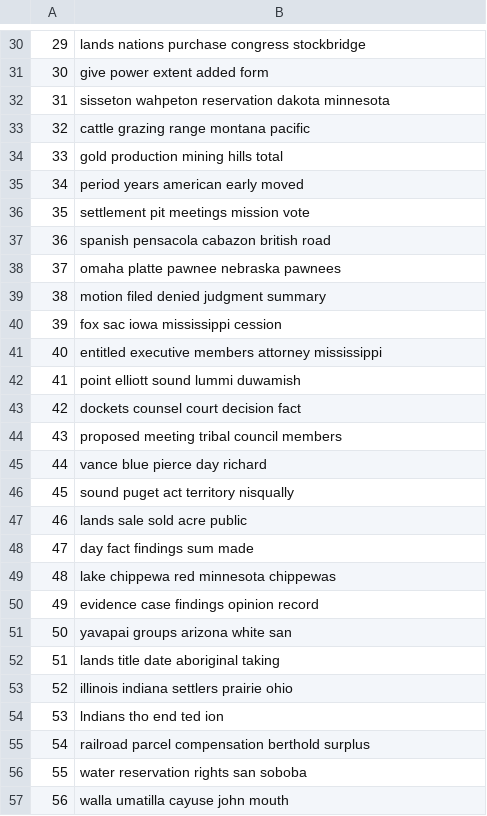
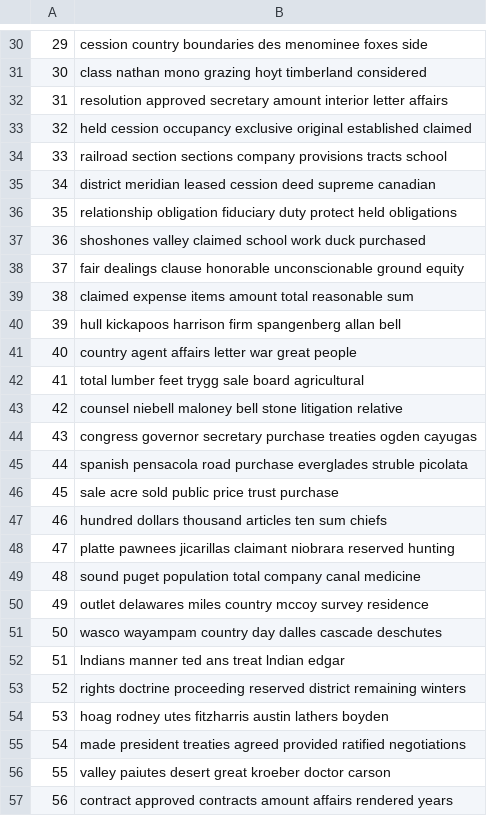
Before and after one commit to petercarrjones/icc-data, a CSV file: out/icc-topic-labels.csv, drawn as a sheet; only a part is shown, gaps mark what is left out; the diff covers the shown part only.

```diff
--- a/out/icc-topic-labels.csv
+++ b/out/icc-topic-labels.csv
@@ -30,28 +30,28 @@
-"29","lands nations purchase congress stockbridge"
-"30","give power extent added form"
-"31","sisseton wahpeton reservation dakota minnesota"
-"32","cattle grazing range montana pacific"
-"33","gold production mining hills total"
-"34","period years american early moved"
-"35","settlement pit meetings mission vote"
-"36","spanish pensacola cabazon british road"
-"37","omaha platte pawnee nebraska pawnees"
-"38","motion filed denied judgment summary"
-"39","fox sac iowa mississippi cession"
-"40","entitled executive members attorney mississippi"
-"41","point elliott sound lummi duwamish"
-"42","dockets counsel court decision fact"
-"43","proposed meeting tribal council members"
-"44","vance blue pierce day richard"
-"45","sound puget act territory nisqually"
-"46","lands sale sold acre public"
-"47","day fact findings sum made"
-"48","lake chippewa red minnesota chippewas"
-"49","evidence case findings opinion record"
-"50","yavapai groups arizona white san"
-"51","lands title date aboriginal taking"
-"52","illinois indiana settlers prairie ohio"
-"53","lndians tho end ted ion"
-"54","railroad parcel compensation berthold surplus"
-"55","water reservation rights san soboba"
-"56","walla umatilla cayuse john mouth"
+"29","cession country boundaries des menominee foxes side"
+"30","class nathan mono grazing hoyt timberland considered"
+"31","resolution approved secretary amount interior letter affairs"
+"32","held cession occupancy exclusive original established claimed"
+"33","railroad section sections company provisions tracts school"
+"34","district meridian leased cession deed supreme canadian"
+"35","relationship obligation fiduciary duty protect held obligations"
+"36","shoshones valley claimed school work duck purchased"
+"37","fair dealings clause honorable unconscionable ground equity"
+"38","claimed expense items amount total reasonable sum"
+"39","hull kickapoos harrison firm spangenberg allan bell"
+"40","country agent affairs letter war great people"
+"41","total lumber feet trygg sale board agricultural"
+"42","counsel niebell maloney bell stone litigation relative"
+"43","congress governor secretary purchase treaties ogden cayugas"
+"44","spanish pensacola road purchase everglades struble picolata"
+"45","sale acre sold public price trust purchase"
+"46","hundred dollars thousand articles ten sum chiefs"
+"47","platte pawnees jicarillas claimant niobrara reserved hunting"
+"48","sound puget population total company canal medicine"
+"49","outlet delawares miles country mccoy survey residence"
+"50","wasco wayampam country day dalles cascade deschutes"
+"51","lndians manner ted ans treat lndian edgar"
+"52","rights doctrine proceeding reserved district remaining winters"
+"53","hoag rodney utes fitzharris austin lathers boyden"
+"54","made president treaties agreed provided ratified negotiations"
+"55","valley paiutes desert great kroeber doctor carson"
+"56","contract approved contracts amount affairs rendered years"
```
Also changed, not shown: 72 edited cells elsewhere in this file, 2 other files.
